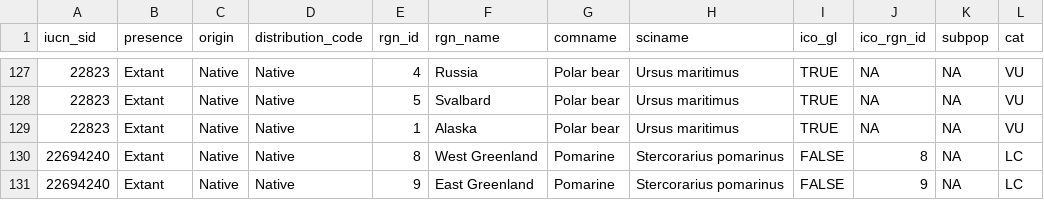
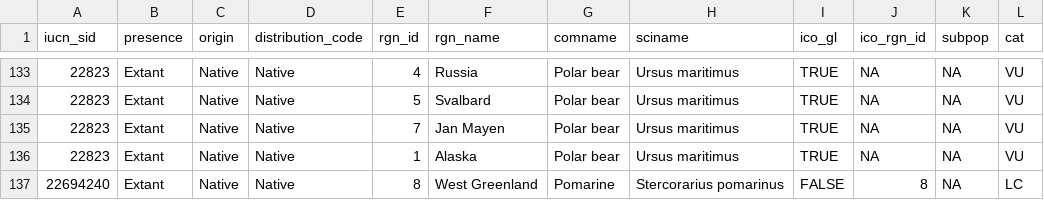
Before and after one commit to katrinleinweber/arc, a CSV file: circle2016/prep/ICO/ico_spp_rgn_prepped.csv, drawn as a sheet; only a part is shown, gaps mark what is left out; the shorter side is filled out with more unchanged rows; the diff covers the shown part only.

```diff
--- a/circle2016/prep/ICO/ico_spp_rgn_prepped.csv
+++ b/circle2016/prep/ICO/ico_spp_rgn_prepped.csv
@@ -128,2 +134,3 @@ iucn_sid,presence,origin,distribution_code,rgn_id,rgn_name,comname,sciname,ico_g
 22823,Extant,Native,Native,5,Svalbard,Polar bear,Ursus maritimus,TRUE,NA,NA,VU
+22823,Extant,Native,Native,7,Jan Mayen,Polar bear,Ursus maritimus,TRUE,NA,NA,VU
 22823,Extant,Native,Native,1,Alaska,Polar bear,Ursus maritimus,TRUE,NA,NA,VU
```
Also changed, not shown: 6 added rows elsewhere in this file, circle2016/layers.csv, circle2016/prep/ICO/ico_spp_rgn_raw.csv, 6 other files.
